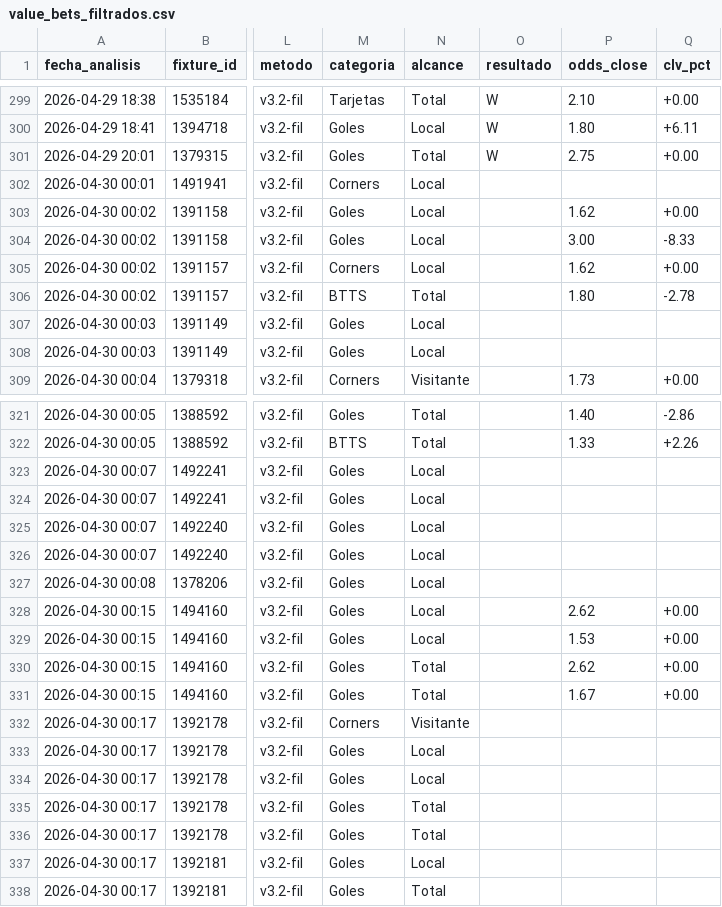
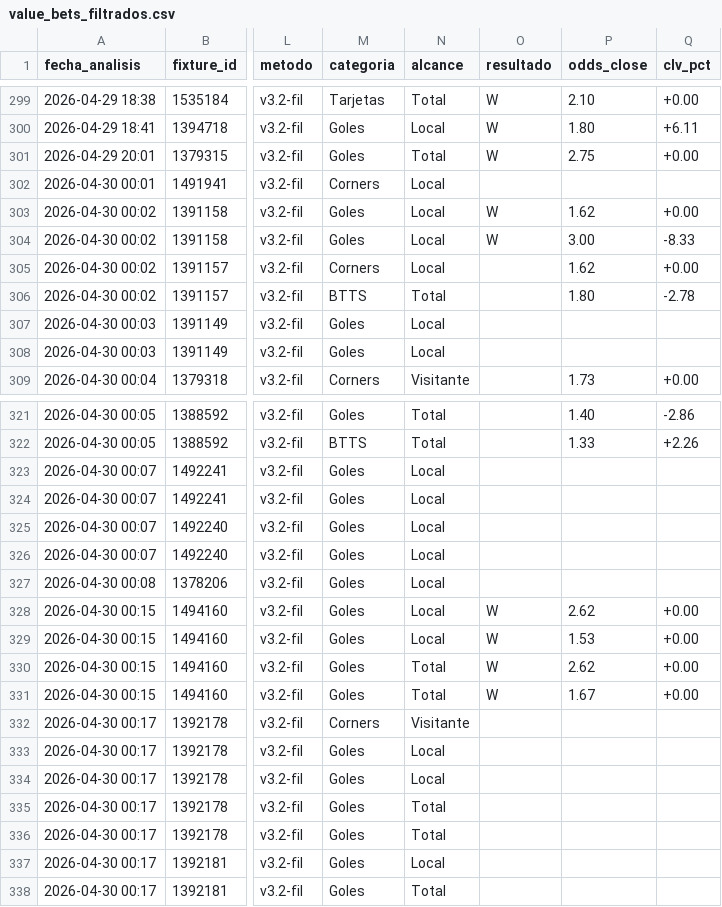
Before and after one commit to MatiasDas223/ApuestasDepo, a CSV file: data/apuestas/value_bets_filtrados.csv, drawn as a sheet; only a part is shown, gaps mark what is left out; the diff names each change by its address in the sheet, - before the commit and + after, or states it on an @@ line.

```diff
--- a/data/apuestas/value_bets_filtrados.csv
+++ b/data/apuestas/value_bets_filtrados.csv
-O303:O304 (resultado): (empty)
+O303:O304 (resultado): W
-O328:O331 (resultado): (empty)
+O328:O331 (resultado): W
```
Also changed, not shown: data/apuestas/value_bets_calibrado.csv, data/apuestas/value_bets_v33ref.csv, 20 other files.
